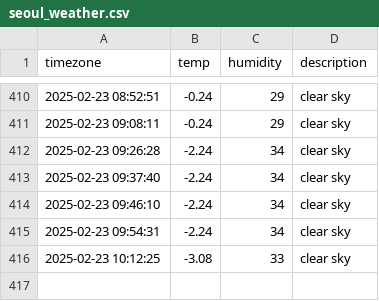
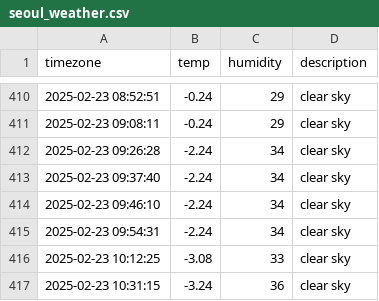
Before and after one commit to nayeho/seoul_weather, a CSV file: seoul_weather.csv, drawn as a sheet; only a part is shown, gaps mark what is left out; the diff names each change by its address in the sheet, - before the commit and + after, or states it on an @@ line.

```diff
--- a/seoul_weather.csv
+++ b/seoul_weather.csv
+row 417: 2025-02-23 10:31:15 | -3.24 | 36 | clear sky
```
